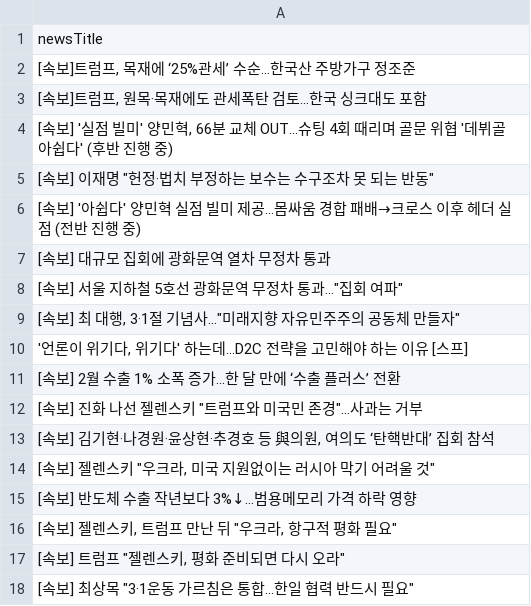
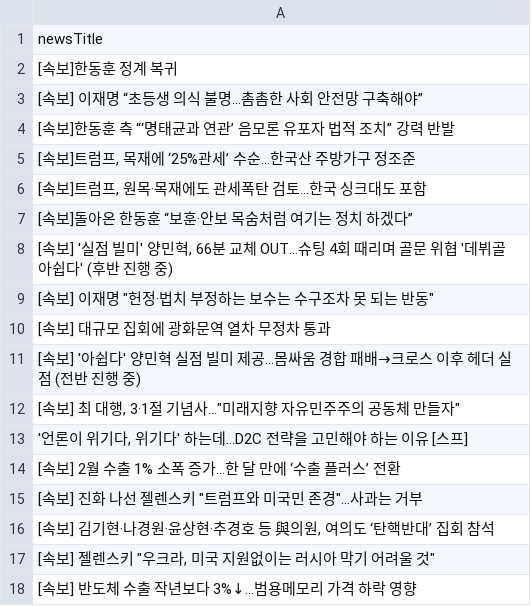
Before and after one commit to junhongkwon/News, a CSV file: newsTitle.csv, drawn as a sheet; only a part is shown; the shorter side is filled out with more unchanged rows; the diff covers the shown part only.

Commit message:
newsDataCollection

```diff
--- a/newsTitle.csv
+++ b/newsTitle.csv
@@ -1,9 +1,12 @@
 newsTitle
+ [속보]한동훈 정계 복귀
+ [속보] 이재명 “초등생 의식 불명...촘촘한 사회 안전망 구축해야”
+ [속보]한동훈 측 “‘명태균과 연관’ 음모론 유포자 법적 조치” 강력 반발
 " [속보]트럼프, 목재에 ‘25%관세’ 수순…한국산 주방가구 정조준 "
 " [속보]트럼프, 원목·목재에도 관세폭탄 검토…한국 싱크대도 포함 "
+ [속보]돌아온 한동훈 “보훈·안보 목숨처럼 여기는 정치 하겠다”
 " [속보] '실점 빌미' 양민혁, 66분 교체 OUT...슈팅 4회 때리며 골문 위협 '데뷔골 아쉽다' (후반 진행 중) "
 " [속보] 이재명 ""헌정·법치 부정하는 보수는 수구조차 못 되는 반동"" "
+ [속보] 대규모 집회에 광화문역 열차 무정차 통과
  [속보] '아쉽다' 양민혁 실점 빌미 제공...몸싸움 경합 패배→크로스 이후 헤더 실점 (전반 진행 중)
- [속보] 대규모 집회에 광화문역 열차 무정차 통과
-" [속보] 서울 지하철 5호선 광화문역 무정차 통과...""집회 여파"" "
 " [속보] 최 대행, 3·1절 기념사…""미래지향 자유민주주의 공동체 만들자"" "
```
Also changed, not shown: 3 added rows, 6 removed rows and 17 moved rows elsewhere in this file.
